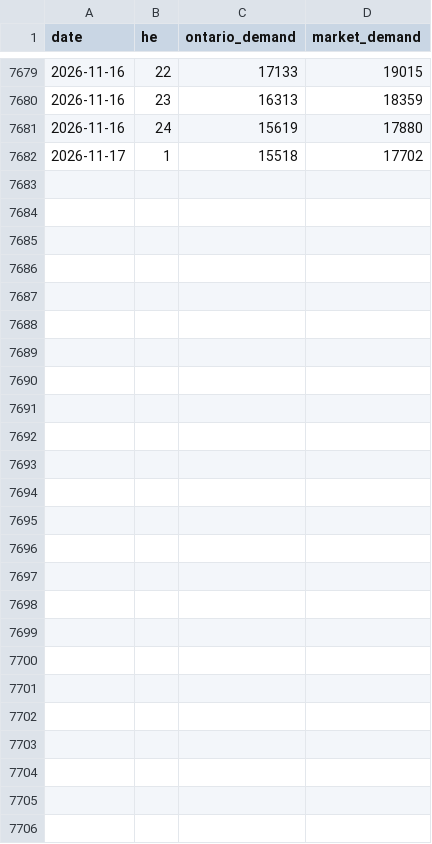
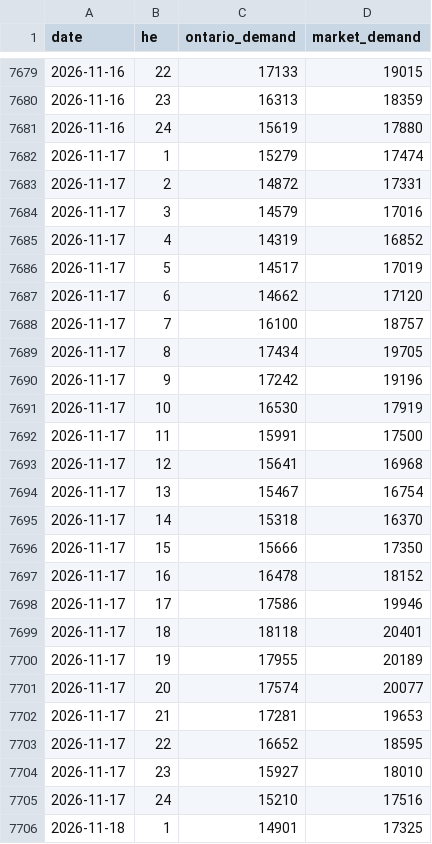
Before and after one commit to lulopdz/ontario-grid, a CSV file: data/demand/2026.csv, drawn as a sheet; only a part is shown, gaps mark what is left out.

```diff
--- a/data/demand/2026.csv
+++ b/data/demand/2026.csv
@@ -7681,2 +7681,26 @@ date,he,ontario_demand,market_demand
 2026-11-16,24,15619,17880
-2026-11-17,1,15518,17702
+2026-11-17,1,15279,17474
+2026-11-17,2,14872,17331
+2026-11-17,3,14579,17016
+2026-11-17,4,14319,16852
+2026-11-17,5,14517,17019
+2026-11-17,6,14662,17120
+2026-11-17,7,16100,18757
+2026-11-17,8,17434,19705
+2026-11-17,9,17242,19196
+2026-11-17,10,16530,17919
+2026-11-17,11,15991,17500
+2026-11-17,12,15641,16968
+2026-11-17,13,15467,16754
+2026-11-17,14,15318,16370
+2026-11-17,15,15666,17350
+2026-11-17,16,16478,18152
+2026-11-17,17,17586,19946
+2026-11-17,18,18118,20401
+2026-11-17,19,17955,20189
+2026-11-17,20,17574,20077
+2026-11-17,21,17281,19653
+2026-11-17,22,16652,18595
+2026-11-17,23,15927,18010
+2026-11-17,24,15210,17516
+2026-11-18,1,14901,17325
```
Also changed, not shown: data/adequacy.csv, data/generation/2026.csv, 10 other files.
